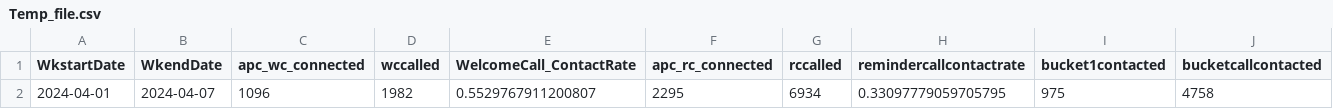
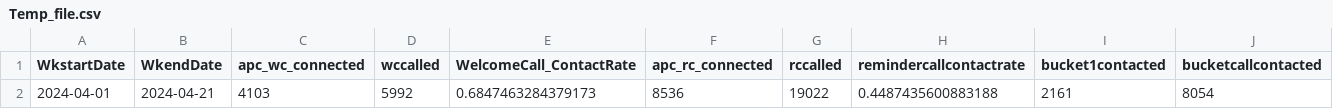
Before and after one commit to dchakroborti-tonik/WeeklyKPI, a CSV file: Notebook/Temp_file.csv, drawn as a sheet; only a part is shown; removed rows and columns are numbered as before the commit, all else as after; rows hold the shown columns only; the diff names each change by its address in the sheet, - before the commit and + after, or states it on an @@ line.

Commit message:
Monthly and weekly v6 and monthly v5 notebooks updated

```diff
--- a/Notebook/Temp_file.csv
+++ b/Notebook/Temp_file.csv
-row 2: 2024-04-01 | 2024-04-07 | 1096 | 1982 | 0.5529767911200807 | 2295 | 6934 | 0.33097779059705795 | 975 | 4758
+row 2: 2024-04-01 | 2024-04-21 | 4103 | 5992 | 0.6847463284379173 | 8536 | 19022 | 0.4487435600883188 | 2161 | 8054
```
Also changed, not shown: 3 other files.
